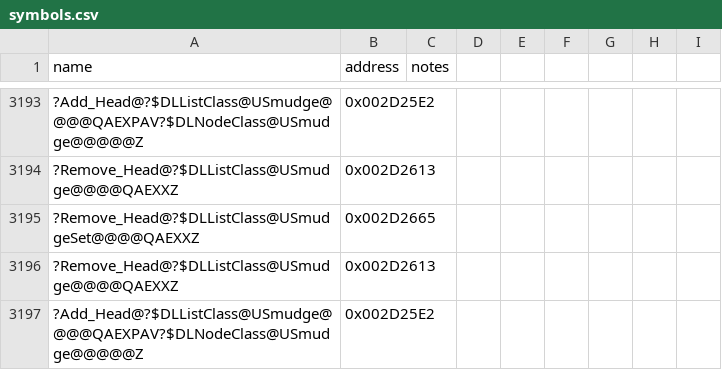
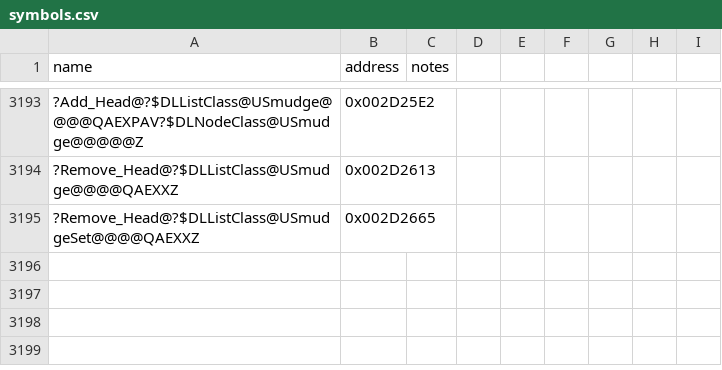
Before and after one commit to NotNBR/Open-BFME-2, a CSV file: reverse/symbols.csv, drawn as a sheet; only a part is shown, gaps mark what is left out; the diff names each change by its address in the sheet, - before the commit and + after, or states it on an @@ line.

```diff
--- a/reverse/symbols.csv
+++ b/reverse/symbols.csv
-row 3196: ?Remove_Head@?$DLListClass@USmudge@@@@QAEXXZ | 0x002D2613
-row 3197: ?Add_Head@?$DLListClass@USmudge@@@@QAEXPAV?$DLNodeClass@USmudge@@@@@Z | 0x002D25E2
```
Also changed, not shown: 1 other file.
